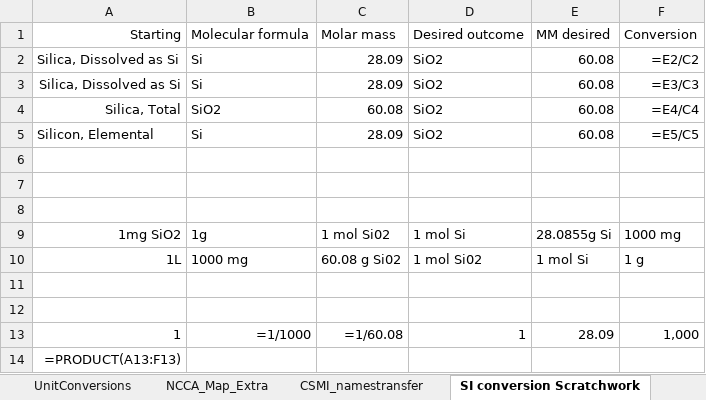
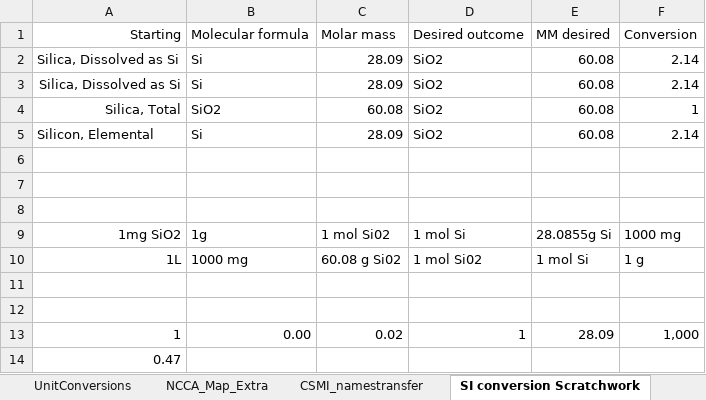
Before and after one commit to kvitense/GL_Data, an Excel workbook: Meta/Analytes3.xlsx, sheet SI conversion Scratchwork, drawn as a sheet; values as stored, in another font and other column widths than the file's, no borders; formulas without a stored value are shown as written; the diff names each change by its address in the sheet, - before the commit and + after, or states it on an @@ line.

```diff
--- a/Meta/Analytes3.xlsx (sheet SI conversion Scratchwork)
+++ b/Meta/Analytes3.xlsx (sheet SI conversion Scratchwork)
-F2: =E2/C2
+F2: 2.14
-F3: =E3/C3
+F3: 2.14
-F4: =E4/C4
+F4: 1
-F5: =E5/C5
+F5: 2.14
-B13: =1/1000
+B13: 0.00
-C13: =1/60.08
+C13: 0.02
-A14: =PRODUCT(A13:F13)
+A14: 0.47
```
Also changed, not shown: sheet UnitConversions.
